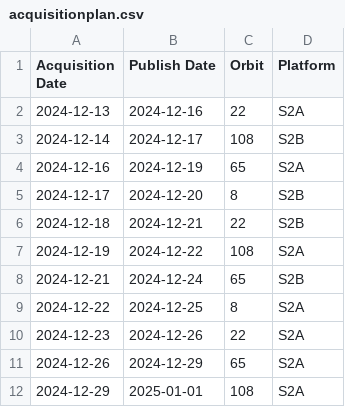
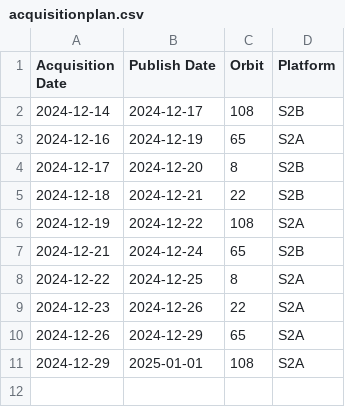
Before and after one commit to davidoesch/Sentinel-2-Acquisition-Plan-Harvesting, a CSV file: acquisitionplan.csv, drawn as a sheet; the diff names each change by its address in the sheet, - before the commit and + after, or states it on an @@ line.

Commit message:
acquisitionplan.csv push done

```diff
--- a/acquisitionplan.csv
+++ b/acquisitionplan.csv
-row 2: 2024-12-13 | 2024-12-16 | 22 | S2A
```
